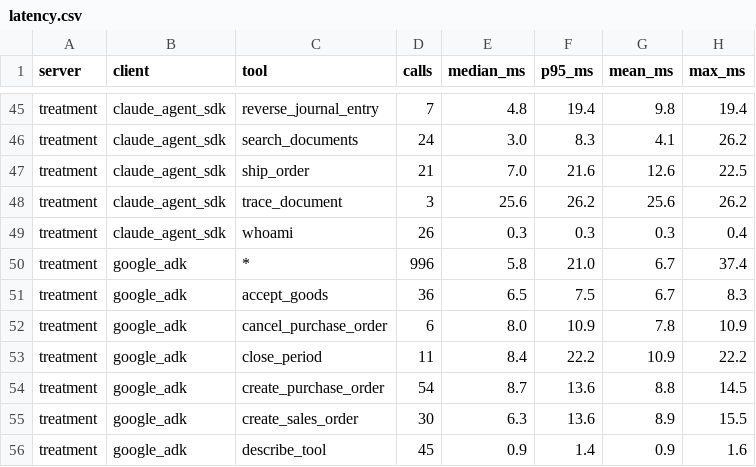
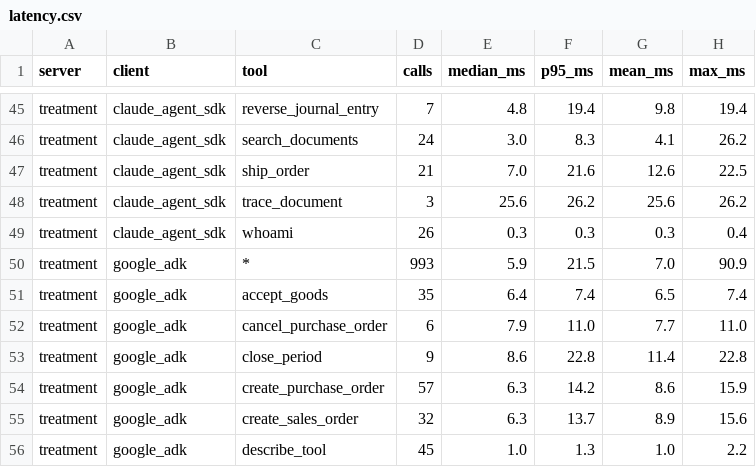
Before and after one commit to Paulpandian-ai/headless-erp, a CSV file: results/matrix-tier-matched/latency.csv, drawn as a sheet; only a part is shown, gaps mark what is left out; the diff covers the shown part only.

```diff
--- a/results/matrix-tier-matched/latency.csv
+++ b/results/matrix-tier-matched/latency.csv
@@ -49,8 +49,8 @@ treatment,claude_agent_sdk,trace_document,3,25.6,26.2,25.6,26.2
 treatment,claude_agent_sdk,whoami,26,0.3,0.3,0.3,0.4
-treatment,google_adk,*,996,5.8,21.0,6.7,37.4
-treatment,google_adk,accept_goods,36,6.5,7.5,6.7,8.3
-treatment,google_adk,cancel_purchase_order,6,8.0,10.9,7.8,10.9
-treatment,google_adk,close_period,11,8.4,22.2,10.9,22.2
-treatment,google_adk,create_purchase_order,54,8.7,13.6,8.8,14.5
-treatment,google_adk,create_sales_order,30,6.3,13.6,8.9,15.5
-treatment,google_adk,describe_tool,45,0.9,1.4,0.9,1.6
+treatment,google_adk,*,993,5.9,21.5,7.0,90.9
+treatment,google_adk,accept_goods,35,6.4,7.4,6.5,7.4
+treatment,google_adk,cancel_purchase_order,6,7.9,11.0,7.7,11.0
+treatment,google_adk,close_period,9,8.6,22.8,11.4,22.8
+treatment,google_adk,create_purchase_order,57,6.3,14.2,8.6,15.9
+treatment,google_adk,create_sales_order,32,6.3,13.7,8.9,15.6
+treatment,google_adk,describe_tool,45,1.0,1.3,1.0,2.2
```
Also changed, not shown: 2 added rows and 144 edited cells elsewhere in this file, results/google-control-x5/summary.csv, results/matrix-tier-matched/summary.csv, 12 other files.
